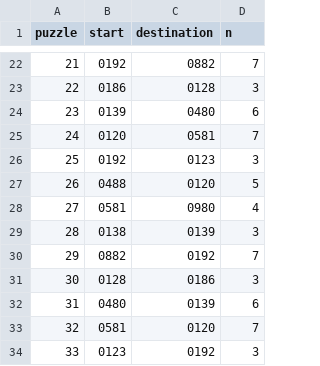
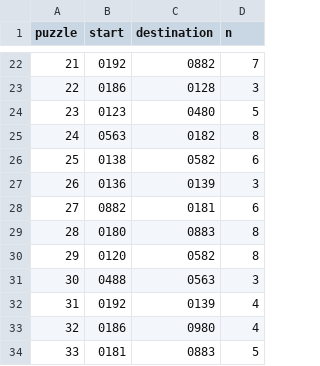
Before and after one commit to grehnen/akle, a CSV file: data/schedule/0001.csv, drawn as a sheet; only a part is shown, gaps mark what is left out; the diff covers the shown part only.

```diff
--- a/data/schedule/0001.csv
+++ b/data/schedule/0001.csv
@@ -23,12 +23,12 @@ puzzle,start,destination,n
 22,0186,0128,3
-23,0139,0480,6
-24,0120,0581,7
-25,0192,0123,3
-26,0488,0120,5
-27,0581,0980,4
-28,0138,0139,3
-29,0882,0192,7
-30,0128,0186,3
-31,0480,0139,6
-32,0581,0120,7
-33,0123,0192,3
+23,0123,0480,5
+24,0563,0182,8
+25,0138,0582,6
+26,0136,0139,3
+27,0882,0181,6
+28,0180,0883,8
+29,0120,0582,8
+30,0488,0563,3
+31,0192,0139,4
+32,0186,0980,4
+33,0181,0883,5
```
Also changed, not shown: 156 edited cells elsewhere in this file, 8 other files.
